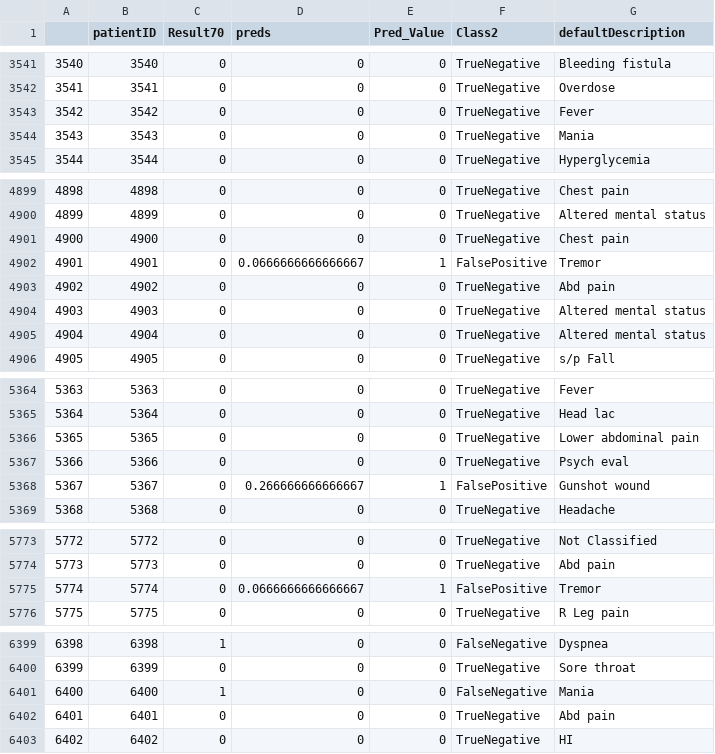
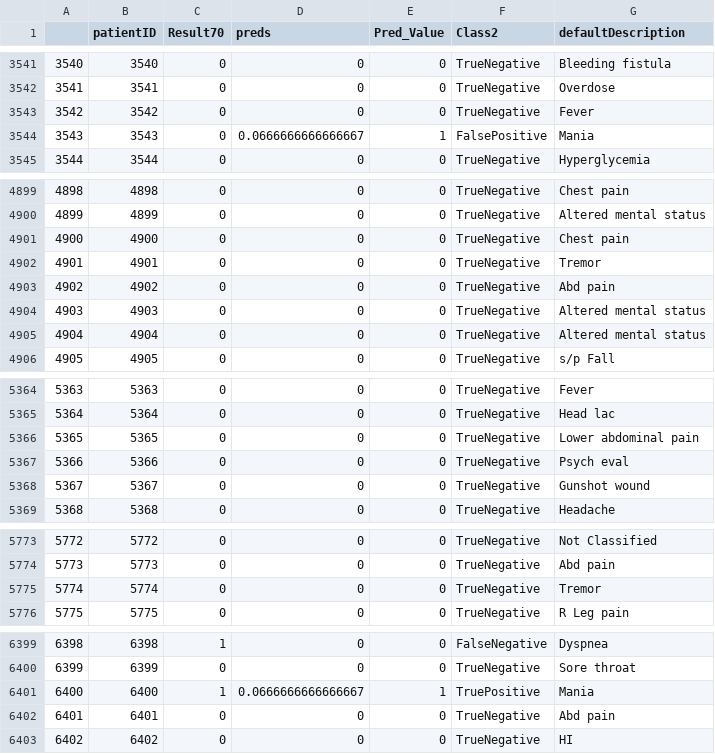
Before and after one commit to jayson-marwaha/BMI720-COVIDParser, a CSV file: Lesson 10/Lab10LabeledSet.csv, drawn as a sheet; only a part is shown, gaps mark what is left out; the diff covers the shown part only.

```diff
--- a/Lesson 10/Lab10LabeledSet.csv
+++ b/Lesson 10/Lab10LabeledSet.csv
@@ -3543,3 +3543,3 @@
 "3542","3542","0",0,0,"TrueNegative","Fever"
-"3543","3543","0",0,0,"TrueNegative","Mania"
+"3543","3543","0",0.0666666666666667,1,"FalsePositive","Mania"
 "3544","3544","0",0,0,"TrueNegative","Hyperglycemia"
@@ -4901,3 +4901,3 @@
 "4900","4900","0",0,0,"TrueNegative","Chest pain"
-"4901","4901","0",0.0666666666666667,1,"FalsePositive","Tremor"
+"4901","4901","0",0,0,"TrueNegative","Tremor"
 "4902","4902","0",0,0,"TrueNegative","Abd pain"
@@ -5367,3 +5367,3 @@
 "5366","5366","0",0,0,"TrueNegative","Psych eval"
-"5367","5367","0",0.266666666666667,1,"FalsePositive","Gunshot wound"
+"5367","5367","0",0,0,"TrueNegative","Gunshot wound"
 "5368","5368","0",0,0,"TrueNegative","Headache"
@@ -5774,3 +5774,3 @@
 "5773","5773","0",0,0,"TrueNegative","Abd pain"
-"5774","5774","0",0.0666666666666667,1,"FalsePositive","Tremor"
+"5774","5774","0",0,0,"TrueNegative","Tremor"
 "5775","5775","0",0,0,"TrueNegative","R Leg pain"
@@ -6400,3 +6400,3 @@
 "6399","6399","0",0,0,"TrueNegative","Sore throat"
-"6400","6400","1",0,0,"FalseNegative","Mania"
+"6400","6400","1",0.0666666666666667,1,"TruePositive","Mania"
 "6401","6401","0",0,0,"TrueNegative","Abd pain"
```
Also changed, not shown: 102 edited cells elsewhere in this file, 3 other files.
